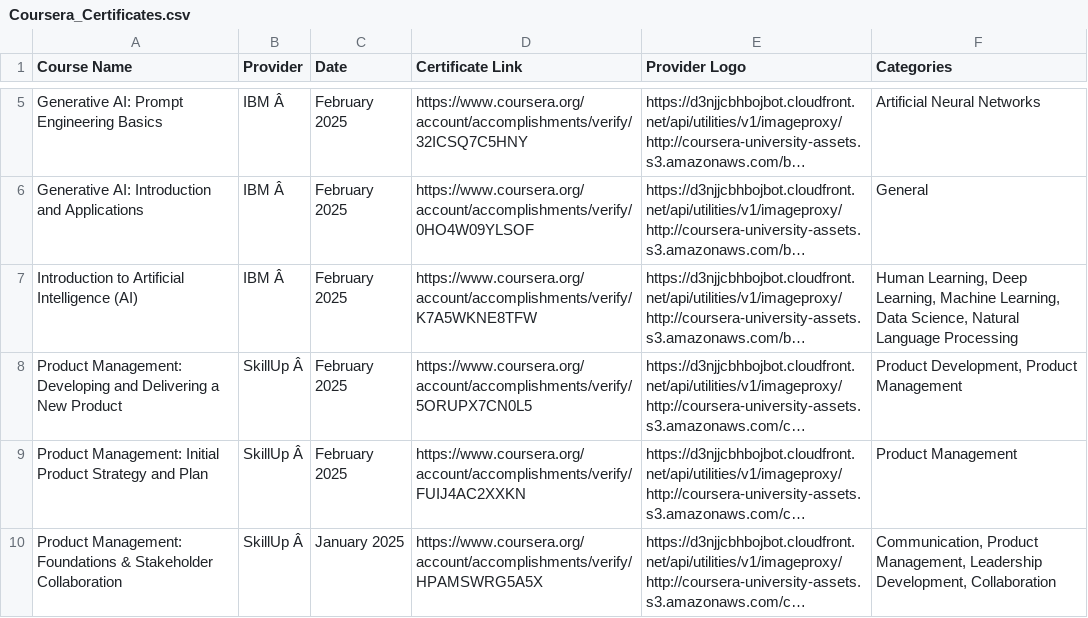
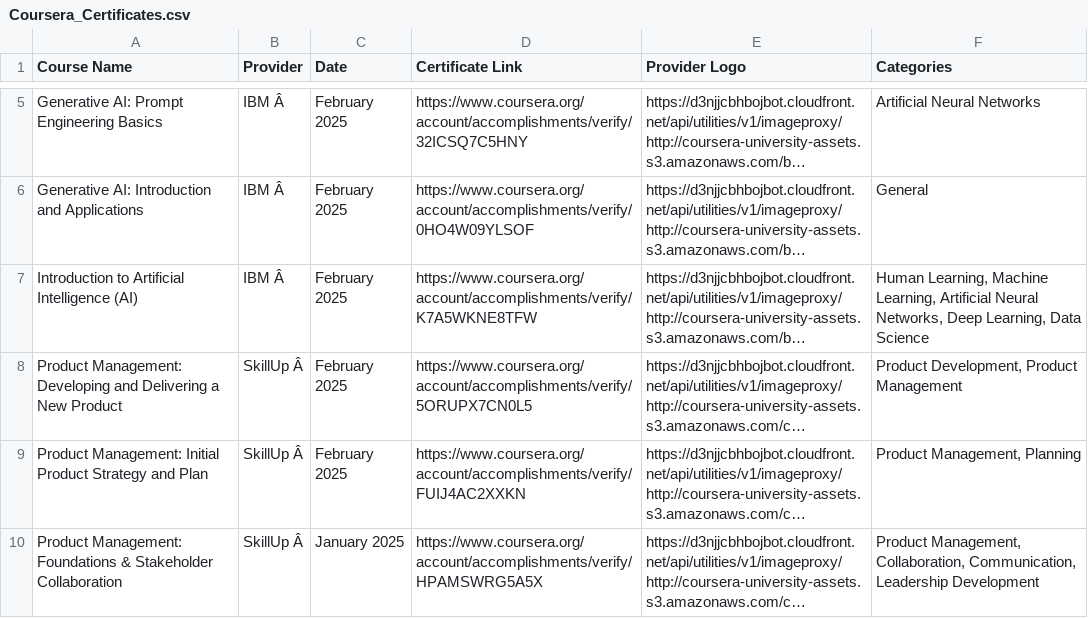
Before and after one commit to magenta4c/CourseraCertificateScraper, a CSV file: Coursera_Certificates.csv, drawn as a sheet; only a part is shown, gaps mark what is left out; long unchanged cells end in …; the diff names each change by its address in the sheet, - before the commit and + after, or states it on an @@ line.

```diff
--- a/Coursera_Certificates.csv
+++ b/Coursera_Certificates.csv
-F7 (Categories): Human Learning, Deep Learning, Machine Learning, Data Science, Natural Language Processing
+F7 (Categories): Human Learning, Machine Learning, Artificial Neural Networks, Deep Learning, Data Science
-F9 (Categories): Product Management
+F9 (Categories): Product Management, Planning
-F10 (Categories): Communication, Product Management, Leadership Development, Collaboration
+F10 (Categories): Product Management, Collaboration, Communication, Leadership Development
```
